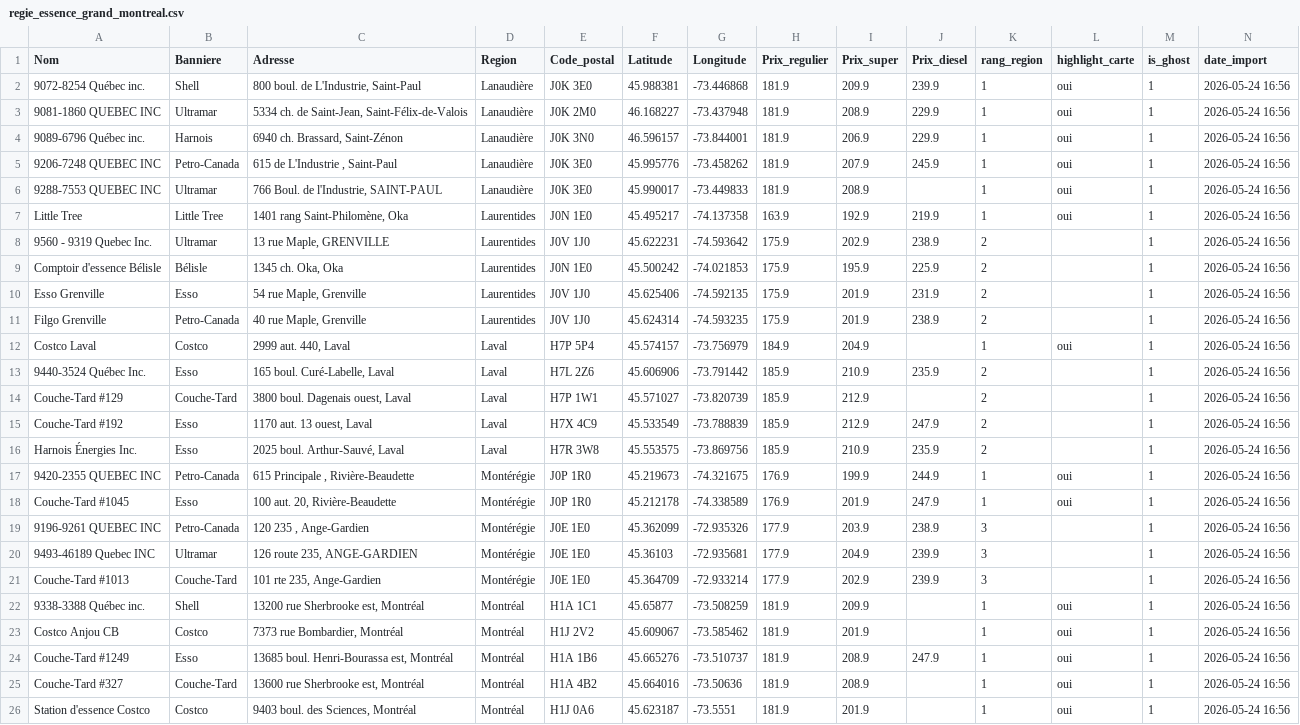
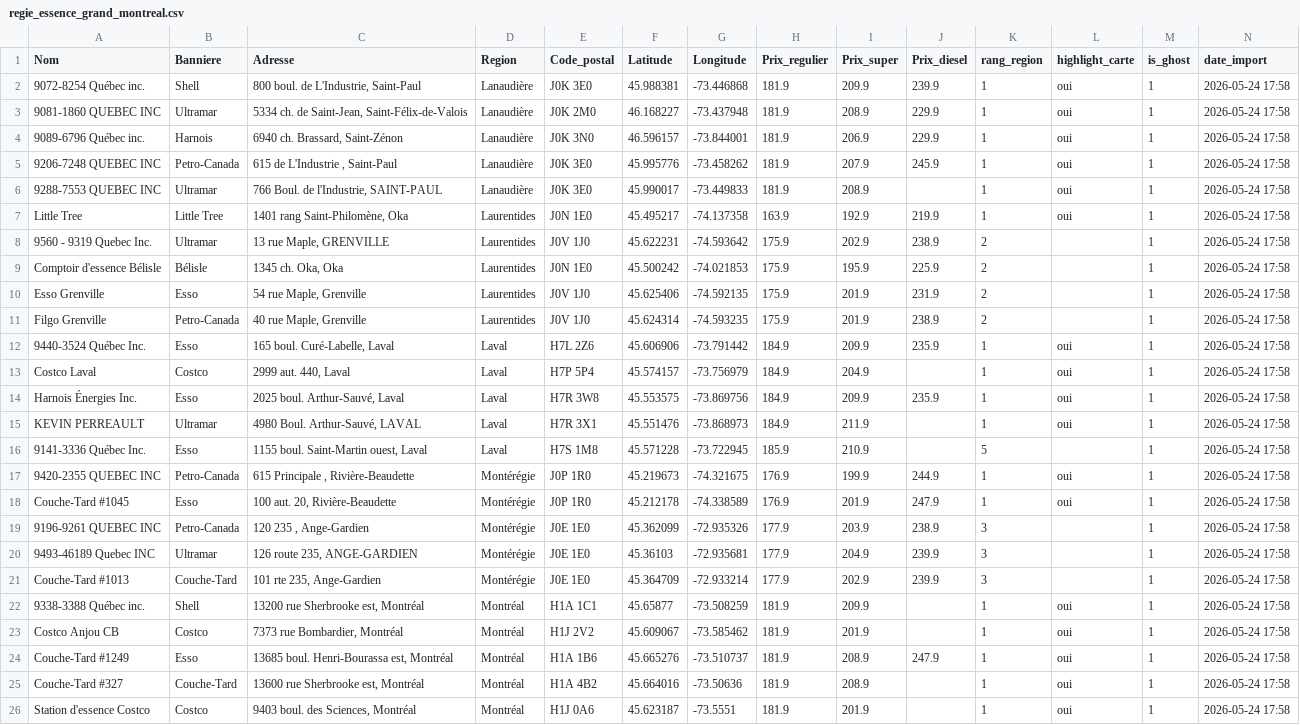
Before and after one commit to emclavel/regie-essence-quebec-data, a CSV file: data/regie_essence_grand_montreal.csv, drawn as a sheet; removed rows and columns are numbered as before the commit, all else as after; the diff names each change by its address in the sheet, - before the commit and + after, or states it on an @@ line.

```diff
--- a/data/regie_essence_grand_montreal.csv
+++ b/data/regie_essence_grand_montreal.csv
-N2:N11 (date_import): 2026-05-24 16:56
+N2:N11 (date_import): 2026-05-24 17:58
+row 12: 9440-3524 Québec Inc. | Esso | 165 boul. Curé-Labelle, Laval | Laval | H7L 2Z6 | 45.606906 | -73.791442 | 184.9 | 209.9 | 235.9 | 1 | oui | 1 | 2026-05-24 17:58
-N13 (date_import): 2026-05-24 16:56
+N13 (date_import): 2026-05-24 17:58
-row 13: 9440-3524 Québec Inc. | Esso | 165 boul. Curé-Labelle, Laval | Laval | H7L 2Z6 | 45.606906 | -73.791442 | 185.9 | 210.9 | 235.9 | 2 |  | 1 | 2026-05-24 16:56
-row 14: Couche-Tard #129 | Couche-Tard | 3800 boul. Dagenais ouest, Laval | Laval | H7P 1W1 | 45.571027 | -73.820739 | 185.9 | 212.9 |  | 2 |  | 1 | 2026-05-24 16:56
-row 15: Couche-Tard #192 | Esso | 1170 aut. 13 ouest, Laval | Laval | H7X 4C9 | 45.533549 | -73.788839 | 185.9 | 212.9 | 247.9 | 2 |  | 1 | 2026-05-24 16:56
-H14 (Prix_regulier): 185.9
+H14 (Prix_regulier): 184.9
-I14 (Prix_super): 210.9
+I14 (Prix_super): 209.9
-K14 (rang_region): 2
+K14 (rang_region): 1
-L14 (highlight_carte): (empty)
+L14 (highlight_carte): oui
-N14 (date_import): 2026-05-24 16:56
+N14 (date_import): 2026-05-24 17:58
+row 15: KEVIN PERREAULT | Ultramar | 4980 Boul. Arthur-Sauvé, LAVAL | Laval | H7R 3X1 | 45.551476 | -73.868973 | 184.9 | 211.9 |  | 1 | oui | 1 | 2026-05-24 17:58
+row 16: 9141-3336 Québec Inc. | Esso | 1155 boul. Saint-Martin ouest, Laval | Laval | H7S 1M8 | 45.571228 | -73.722945 | 185.9 | 210.9 |  | 5 |  | 1 | 2026-05-24 17:58
-N17:N26 (date_import): 2026-05-24 16:56
+N17:N26 (date_import): 2026-05-24 17:58
```
Also changed, not shown: data/regie_essence_estrie.csv, data/regie_essence_mauricie.csv, 3 other files.
